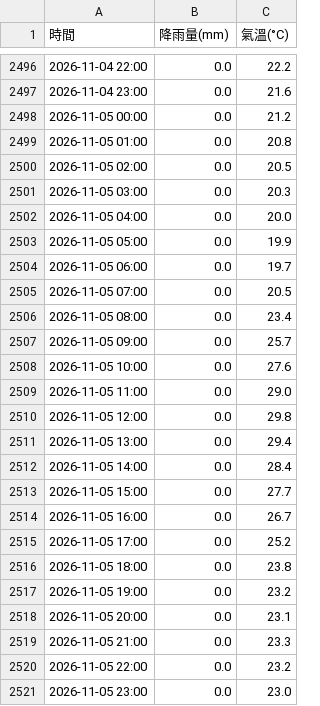
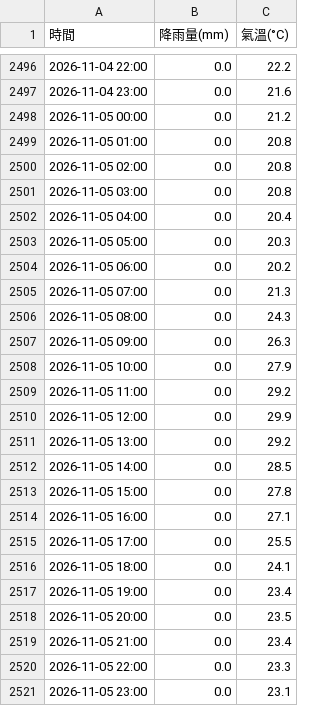
Before and after one commit to tim062480-create/ntu-youbike, a CSV file: data/weather.csv, drawn as a sheet; only a part is shown, gaps mark what is left out.

```diff
--- a/data/weather.csv
+++ b/data/weather.csv
@@ -2499,23 +2499,23 @@
 2026-11-05 01:00,0.0,20.8
-2026-11-05 02:00,0.0,20.5
-2026-11-05 03:00,0.0,20.3
-2026-11-05 04:00,0.0,20.0
-2026-11-05 05:00,0.0,19.9
-2026-11-05 06:00,0.0,19.7
-2026-11-05 07:00,0.0,20.5
-2026-11-05 08:00,0.0,23.4
-2026-11-05 09:00,0.0,25.7
-2026-11-05 10:00,0.0,27.6
-2026-11-05 11:00,0.0,29.0
-2026-11-05 12:00,0.0,29.8
-2026-11-05 13:00,0.0,29.4
-2026-11-05 14:00,0.0,28.4
-2026-11-05 15:00,0.0,27.7
-2026-11-05 16:00,0.0,26.7
-2026-11-05 17:00,0.0,25.2
-2026-11-05 18:00,0.0,23.8
-2026-11-05 19:00,0.0,23.2
-2026-11-05 20:00,0.0,23.1
-2026-11-05 21:00,0.0,23.3
-2026-11-05 22:00,0.0,23.2
-2026-11-05 23:00,0.0,23.0
+2026-11-05 02:00,0.0,20.8
+2026-11-05 03:00,0.0,20.8
+2026-11-05 04:00,0.0,20.4
+2026-11-05 05:00,0.0,20.3
+2026-11-05 06:00,0.0,20.2
+2026-11-05 07:00,0.0,21.3
+2026-11-05 08:00,0.0,24.3
+2026-11-05 09:00,0.0,26.3
+2026-11-05 10:00,0.0,27.9
+2026-11-05 11:00,0.0,29.2
+2026-11-05 12:00,0.0,29.9
+2026-11-05 13:00,0.0,29.2
+2026-11-05 14:00,0.0,28.5
+2026-11-05 15:00,0.0,27.8
+2026-11-05 16:00,0.0,27.1
+2026-11-05 17:00,0.0,25.5
+2026-11-05 18:00,0.0,24.1
+2026-11-05 19:00,0.0,23.4
+2026-11-05 20:00,0.0,23.5
+2026-11-05 21:00,0.0,23.4
+2026-11-05 22:00,0.0,23.3
+2026-11-05 23:00,0.0,23.1
```
Also changed, not shown: 1 other file.
